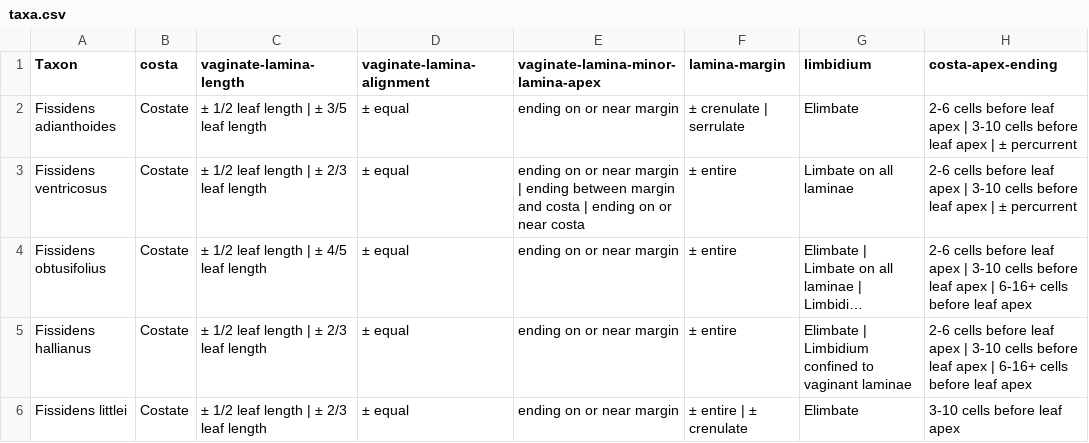
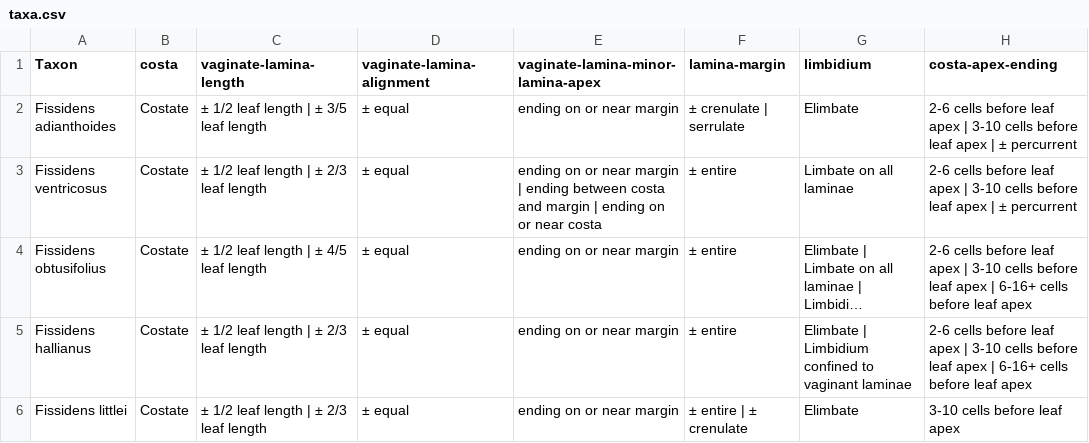
Before and after one commit to Kallow-tech/fissidens-key, a CSV file: kb/biscuits2/taxa.csv, drawn as a sheet; only a part is shown; long unchanged cells end in …; the diff covers the shown part only; the diff names each change by its address in the sheet, - before the commit and + after, or states it on an @@ line.

```diff
--- a/kb/biscuits2/taxa.csv
+++ b/kb/biscuits2/taxa.csv
-E3: …ending between margin and costa | ending…
+E3: …ending between costa and margin | ending…
```
Also changed, not shown: 9 edited cells elsewhere in this file, kb/biscuits2/media.csv, kb/biscuits2/values.csv.
